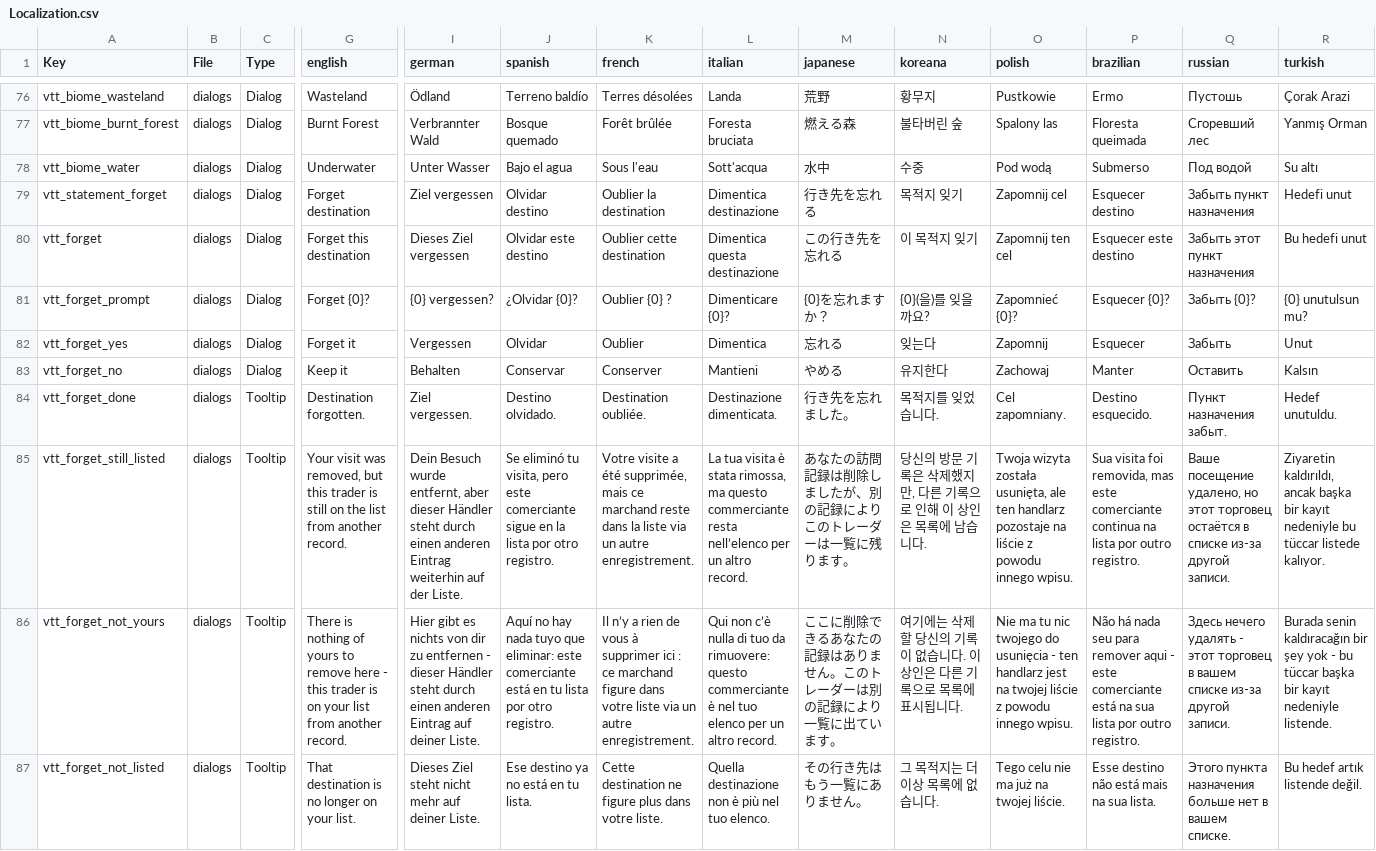
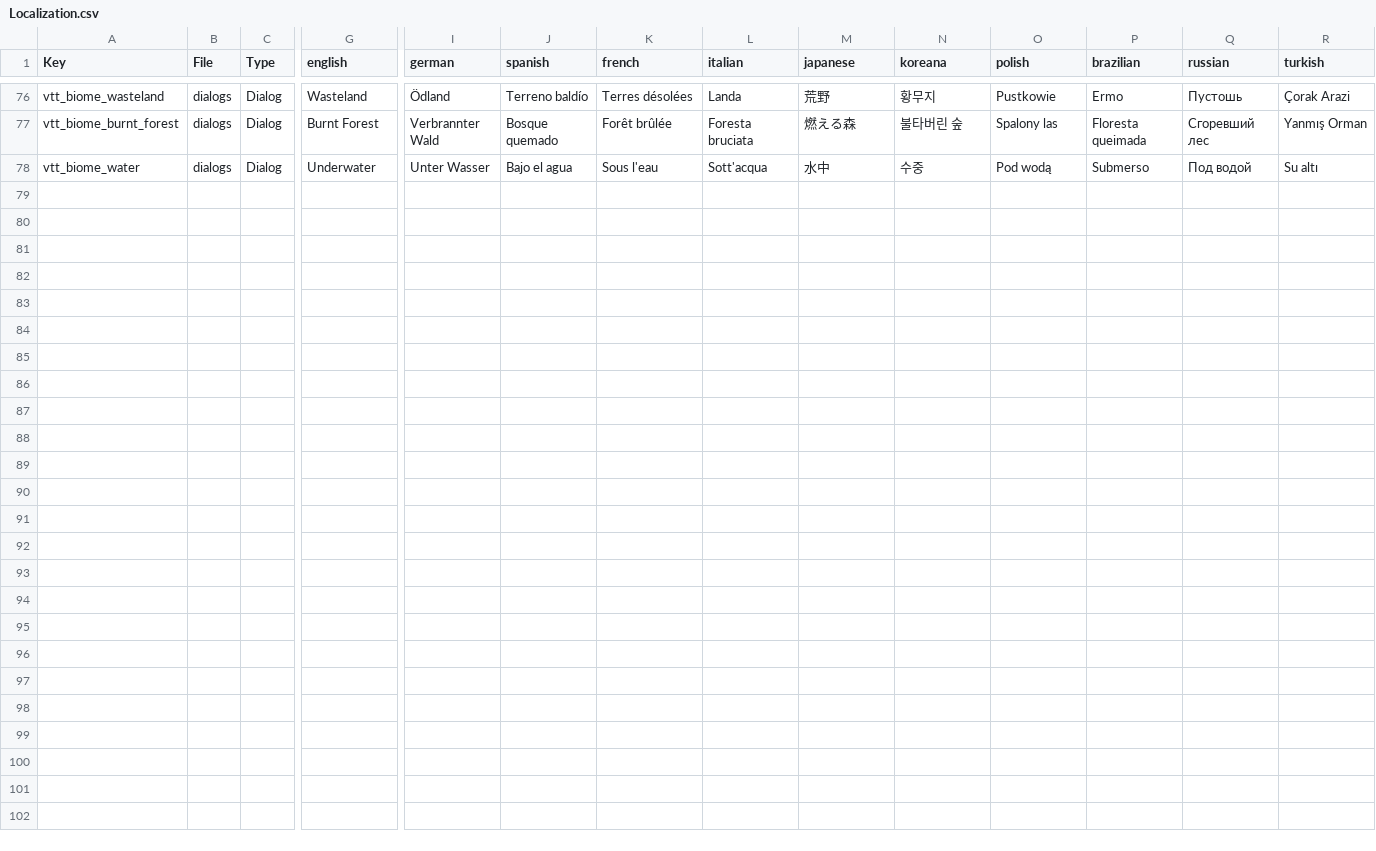
Before and after one commit to WhiteAnthrax/VisitedTraderTeleport, a CSV file: mod/VisitedTraderTeleport/Config/Localization.csv, drawn as a sheet; only a part is shown, gaps mark what is left out; rows hold the shown columns only; the diff covers the shown part only; the diff names each change by its address in the sheet, - before the commit and + after, or states it on an @@ line.

Commit message:
Take the forget feature back out before it ships (#66)
Reverts #59 and #63. The feature works and was verified on a running game, but
it was never released, and what came out of the protocol investigation that
followed (docs/ProtocolVersioning.md) makes it the wrong trade.

Forgetting needs a sixth net package. The game hands out package ids by type
name at connect time and refuses a client that does not know one of the server's
types, so adding a type means every player has to update in step with the
server: whoever updates last is locked out until they do. That price is paid by
everyone, on a mod that is otherwise updatable at leisure.

What it bought was smaller than that. The report behind #58 was a trader spawned
for testing that stayed on the list - the leftovers of a debug session, not
something normal play produces. Against it stood one more click on every trip
for players who have confirmation switched off, because a destination had to
stop departing immediately and open an action screen instead.

Picking a destination therefore travels again, straight away unless the
Confirmation setting asks, and the confirm screen's entries go back to yes/no in
all thirteen languages.

The multiplayer documentation described the forget round trip and listed the
sixth package; both are gone, and the preferred id range is 240-244 again.

With this the shipped content of src/ and mod/ is identical to the released
0.7.11, so no version bump and no release are needed - the only other unreleased
commits are the CI update (#61) and the documentation (#65), neither of which
goes into the package.

Issue #62 (legacy TXT destinations have no owner) loses the half about them not
being deletable; nothing is deletable now.

```diff
--- a/mod/VisitedTraderTeleport/Config/Localization.csv
+++ b/mod/VisitedTraderTeleport/Config/Localization.csv
-row 79: vtt_statement_forget | dialogs | Dialog | Forget destination | Ziel vergessen | Olvidar destino | Oublier la destination | Dimentica destinazione | 行き先を忘れる | 목적지 잊기 | Zapomnij cel | Esquecer destino | Забыть пункт назначения | Hedefi unut
-row 80: vtt_forget | dialogs | Dialog | Forget this destination | Dieses Ziel vergessen | Olvidar este destino | Oublier cette destination | Dimentica questa destinazione | この行き先を忘れる | 이 목적지 잊기 | Zapomnij ten cel | Esquecer este destino | Забыть этот пункт назначения | Bu hedefi unut
-row 81: vtt_forget_prompt | dialogs | Dialog | Forget {0}? | {0} vergessen? | ¿Olvidar {0}? | Oublier {0} ? | Dimenticare {0}? | {0}を忘れますか？ | {0}(을)를 잊을까요? | Zapomnieć {0}? | Esquecer {0}? | Забыть {0}? | {0} unutulsun mu?
-row 82: vtt_forget_yes | dialogs | Dialog | Forget it | Vergessen | Olvidar | Oublier | Dimentica | 忘れる | 잊는다 | Zapomnij | Esquecer | Забыть | Unut
-row 83: vtt_forget_no | dialogs | Dialog | Keep it | Behalten | Conservar | Conserver | Mantieni | やめる | 유지한다 | Zachowaj | Manter | Оставить | Kalsın
-row 84: vtt_forget_done | dialogs | Tooltip | Destination forgotten. | Ziel vergessen. | Destino olvidado. | Destination oubliée. | Destinazione dimenticata. | 行き先を忘れました。 | 목적지를 잊었습니다. | Cel zapomniany. | Destino esquecido. | Пункт назначения забыт. | Hedef unutuldu.
-row 85: vtt_forget_still_listed | dialogs | Tooltip | Your visit was removed, but this trader is still on the list from another record. | Dein Besuch wurde entfernt, aber dieser Händler steht durch einen anderen Eintrag weiterhin auf der Liste. | Se eliminó tu visita, pero este comerciante sigue en la lista por otro registro. | Votre visite a été supprimée, mais ce marchand reste dans la liste via un autre enregistrement. | La tua visita è stata rimossa, ma questo commerciante resta nell’elenco per un altro record. | あなたの訪問記録は削除しましたが、別の記録によりこのトレーダーは一覧に残ります。 | 당신의 방문 기록은 삭제했지만, 다른 기록으로 인해 이 상인은 목록에 남습니다. | Twoja wizyta została usunięta, ale ten handlarz pozostaje na liście z powodu innego wpisu. | Sua visita foi removida, mas este comerciante continua na lista por outro registro. | Ваше посещение удалено, но этот торговец остаётся в списке из-за другой записи. | Ziyaretin kaldırıldı, ancak başka bir kayıt nedeniyle bu tüccar listede kalıyor.
-row 86: vtt_forget_not_yours | dialogs | Tooltip | There is nothing of yours to remove here - this trader is on your list from another record. | Hier gibt es nichts von dir zu entfernen - dieser Händler steht durch einen anderen Eintrag auf deiner Liste. | Aquí no hay nada tuyo que eliminar: este comerciante está en tu lista por otro registro. | Il n’y a rien de vous à supprimer ici : ce marchand figure dans votre liste via un autre enregistrement. | Qui non c’è nulla di tuo da rimuovere: questo commerciante è nel tuo elenco per un altro record. | ここに削除できるあなたの記録はありません。このトレーダーは別の記録により一覧に出ています。 | 여기에는 삭제할 당신의 기록이 없습니다. 이 상인은 다른 기록으로 목록에 표시됩니다. | Nie ma tu nic twojego do usunięcia - ten handlarz jest na twojej liście z powodu innego wpisu. | Não há nada seu para remover aqui - este comerciante está na sua lista por outro registro. | Здесь нечего удалять - этот торговец в вашем списке из-за другой записи. | Burada senin kaldıracağın bir şey yok - bu tüccar başka bir kayıt nedeniyle listende.
-row 87: vtt_forget_not_listed | dialogs | Tooltip | That destination is no longer on your list. | Dieses Ziel steht nicht mehr auf deiner Liste. | Ese destino ya no está en tu lista. | Cette destination ne figure plus dans votre liste. | Quella destinazione non è più nel tuo elenco. | その行き先はもう一覧にありません。 | 그 목적지는 더 이상 목록에 없습니다. | Tego celu nie ma już na twojej liście. | Esse destino não está mais na sua lista. | Этого пункта назначения больше нет в вашем списке. | Bu hedef artık listende değil.
```
Also changed, not shown: 29 edited cells elsewhere in this file, 13 other files.
